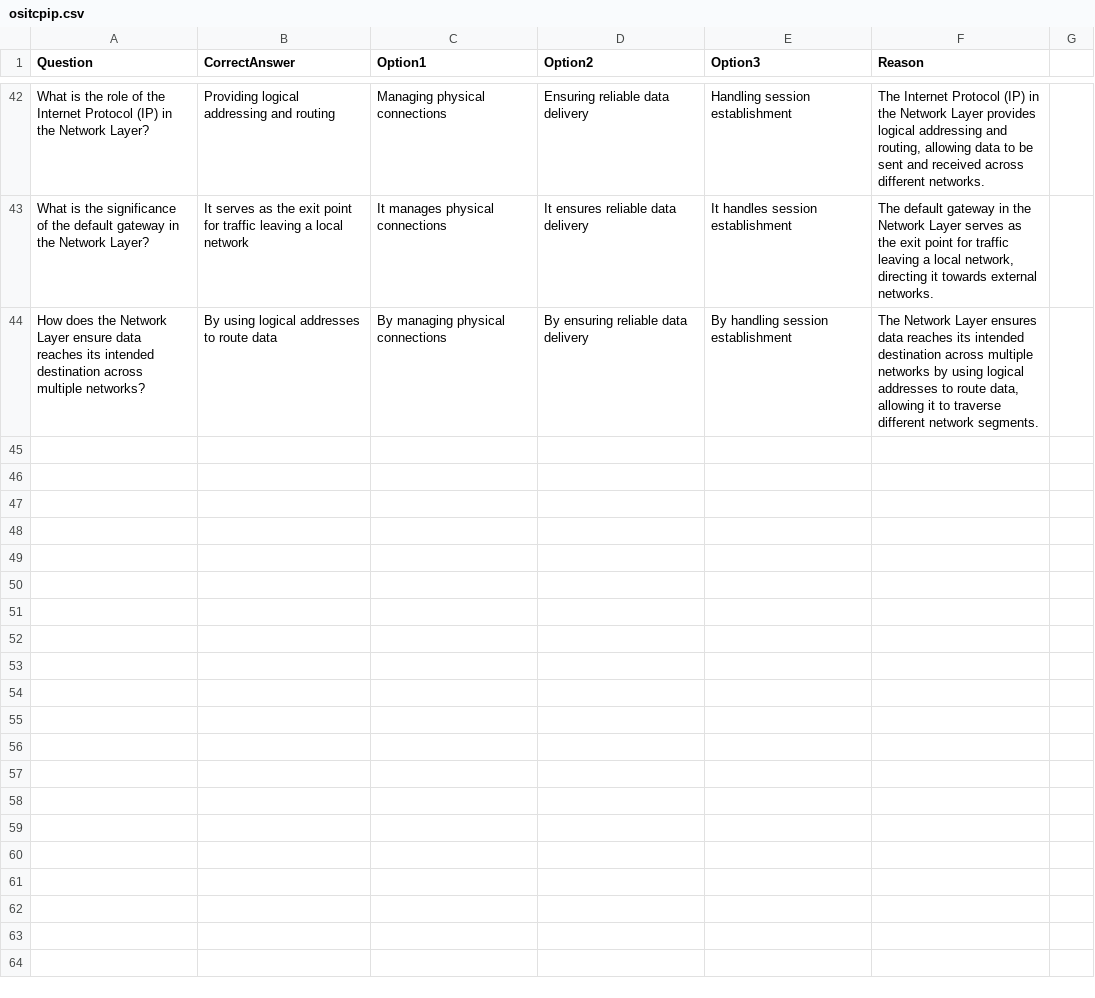
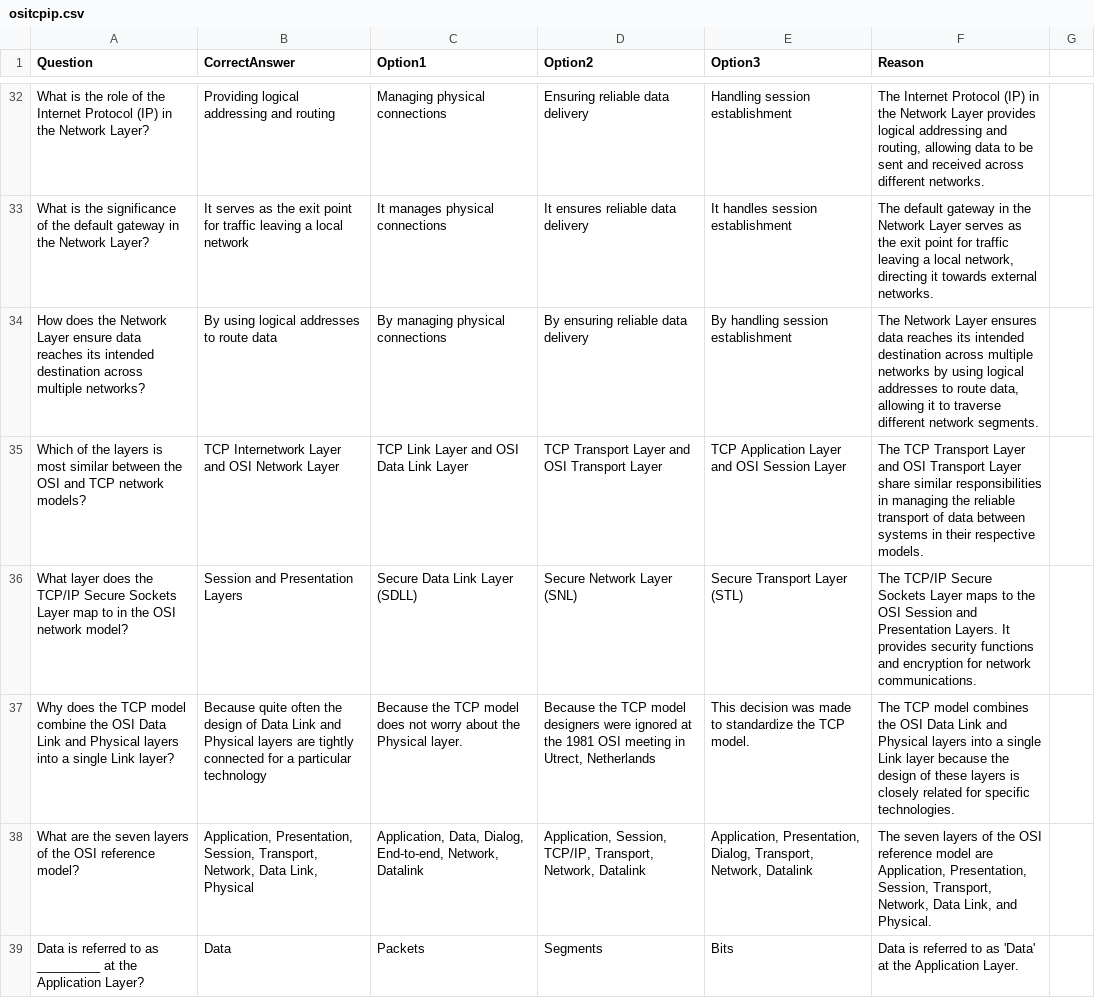
Before and after one commit to cbn8/cbn8.github.io, a CSV file: quiz/data/ositcpip.csv, drawn as a sheet; only a part is shown, gaps mark what is left out; the diff covers the shown part only.

Commit message:
Quiz push

```diff
--- a/quiz/data/ositcpip.csv
+++ b/quiz/data/ositcpip.csv
@@ -44 +34,6 @@ What is the significance of the default gateway in the Network Layer?,It serves
 How does the Network Layer ensure data reaches its intended destination across multiple networks?,By using logical addresses to route data,By managing physical connections,By ensuring reliable data delivery,By handling session establishment,"The Network Layer ensures data reaches its intended destination across multiple networks by using logical addresses to route data, allowing it to traverse different network segments."
+Which of the layers is most similar between the OSI and TCP network models?,TCP Internetwork Layer and OSI Network Layer,TCP Link Layer and OSI Data Link Layer,TCP Transport Layer and OSI Transport Layer,TCP Application Layer and OSI Session Layer,"The TCP Transport Layer and OSI Transport Layer share similar responsibilities in managing the reliable transport of data between systems in their respective models."
+What layer does the TCP/IP Secure Sockets Layer map to in the OSI network model?,Session and Presentation Layers,Secure Data Link Layer (SDLL),Secure Network Layer (SNL),Secure Transport Layer (STL),"The TCP/IP Secure Sockets Layer maps to the OSI Session and Presentation Layers. It provides security functions and encryption for network communications."
+Why does the TCP model combine the OSI Data Link and Physical layers into a single Link layer?,Because quite often the design of Data Link and Physical layers are tightly connected for a particular technology,"Because the TCP model does not worry about the Physical layer.","Because the TCP model designers were ignored at the 1981 OSI meeting in Utrect, Netherlands","This decision was made to standardize the TCP model.","The TCP model combines the OSI Data Link and Physical layers into a single Link layer because the design of these layers is closely related for specific technologies."
+What are the seven layers of the OSI reference model?,"Application, Presentation, Session, Transport, Network, Data Link, Physical","Application, Data, Dialog, End-to-end, Network, Datalink","Application, Session, TCP/IP, Transport, Network, Datalink","Application, Presentation, Dialog, Transport, Network, Datalink","The seven layers of the OSI reference model are Application, Presentation, Session, Transport, Network, Data Link, and Physical."
+Data is referred to as _________ at the Application Layer?,Data,Packets,Segments,Bits,"Data is referred to as 'Data' at the Application Layer."
```
Also changed, not shown: 13 added rows and 10 removed rows elsewhere in this file, 1 other file.
